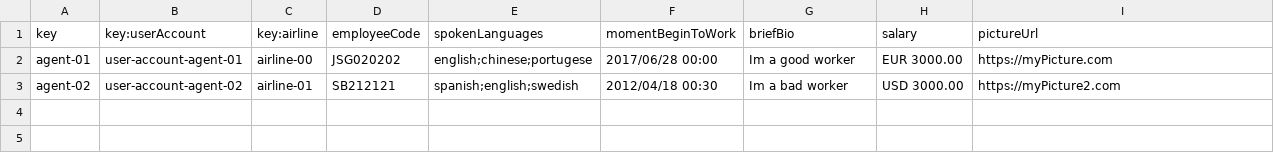
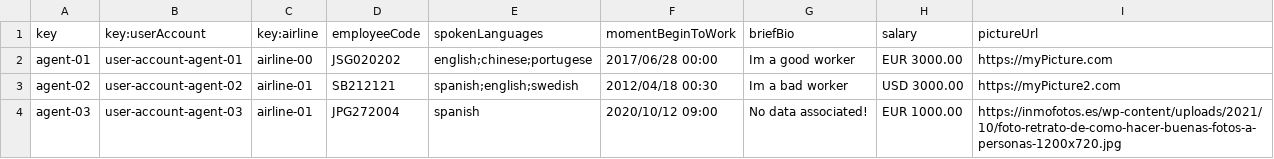
Before and after one commit to javpalgon/Acme-ANS-C2, a CSV file: src/main/resources/WEB-INF/data/sample/assistanceAgent.csv, drawn as a sheet; the diff names each change by its address in the sheet, - before the commit and + after, or states it on an @@ line.

```diff
--- a/src/main/resources/WEB-INF/data/sample/assistanceAgent.csv
+++ b/src/main/resources/WEB-INF/data/sample/assistanceAgent.csv
+row 4: agent-03 | user-account-agent-03 | airline-01 | JPG272004 | spanish | 2020/10/12 09:00 | No data associated! | EUR 1000.00 | https://inmofotos.es/wp-content/uploads/2021/10/foto-retrato-de-como-hacer-buenas-fotos-a-personas-1200x720.jpg
```
Also changed, not shown: src/main/resources/WEB-INF/data/sample/claim.csv, src/main/resources/WEB-INF/data/sample/leg.csv, 29 other files.
